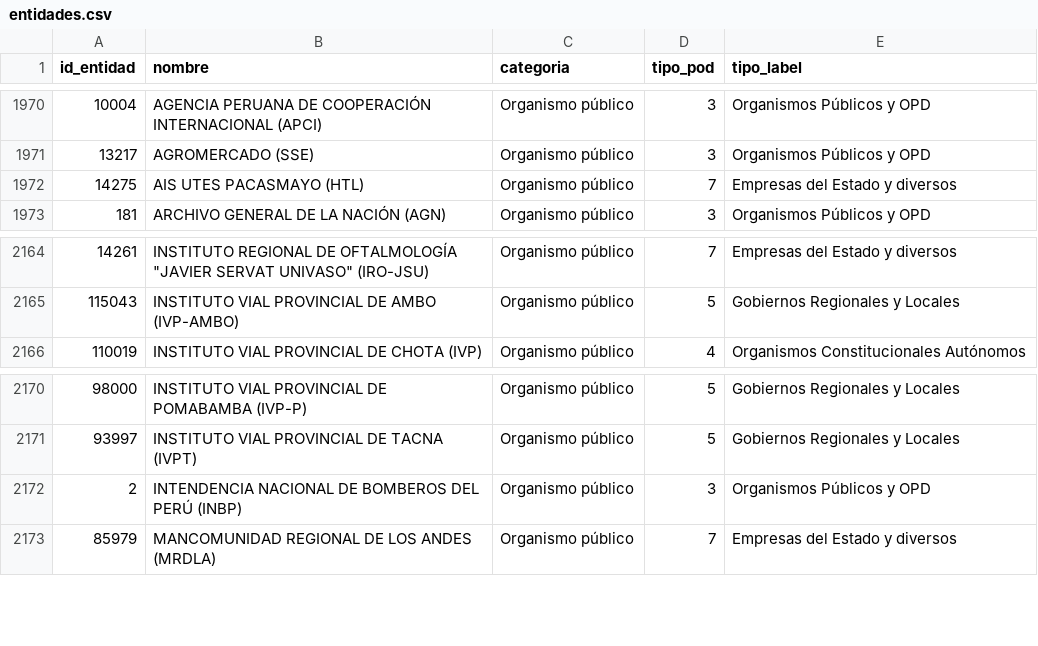
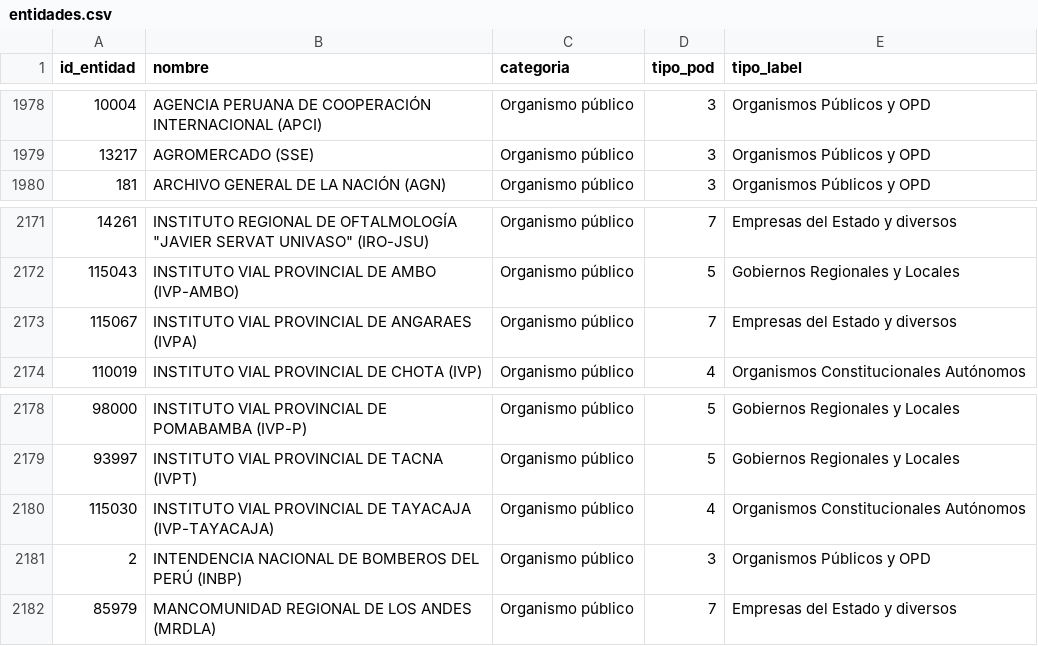
Before and after one commit to unimauro/peru-transparente, a CSV file: data/entidades.csv, drawn as a sheet; only a part is shown, gaps mark what is left out; removed rows and columns are numbered as before the commit, all else as after; the diff covers the shown part only; the diff names each change by its address in the sheet, - before the commit and + after, or states it on an @@ line.

```diff
--- a/data/entidades.csv
+++ b/data/entidades.csv
-row 1972: 14275 | AIS UTES PACASMAYO (HTL) | Organismo público | 7 | Empresas del Estado y diversos
+row 2173: 115067 | INSTITUTO VIAL PROVINCIAL DE ANGARAES (IVPA) | Organismo público | 7 | Empresas del Estado y diversos
+row 2180: 115030 | INSTITUTO VIAL PROVINCIAL DE TAYACAJA (IVP-TAYACAJA) | Organismo público | 4 | Organismos Constitucionales Autónomos
```
Also changed, not shown: 10 added rows and 2 removed rows elsewhere in this file, 8 other files.
